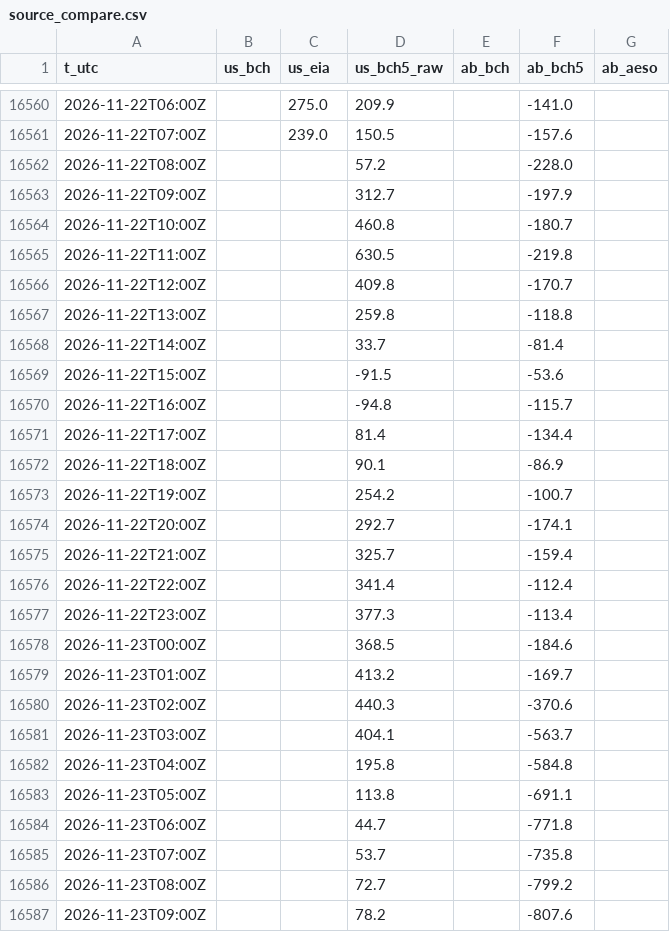
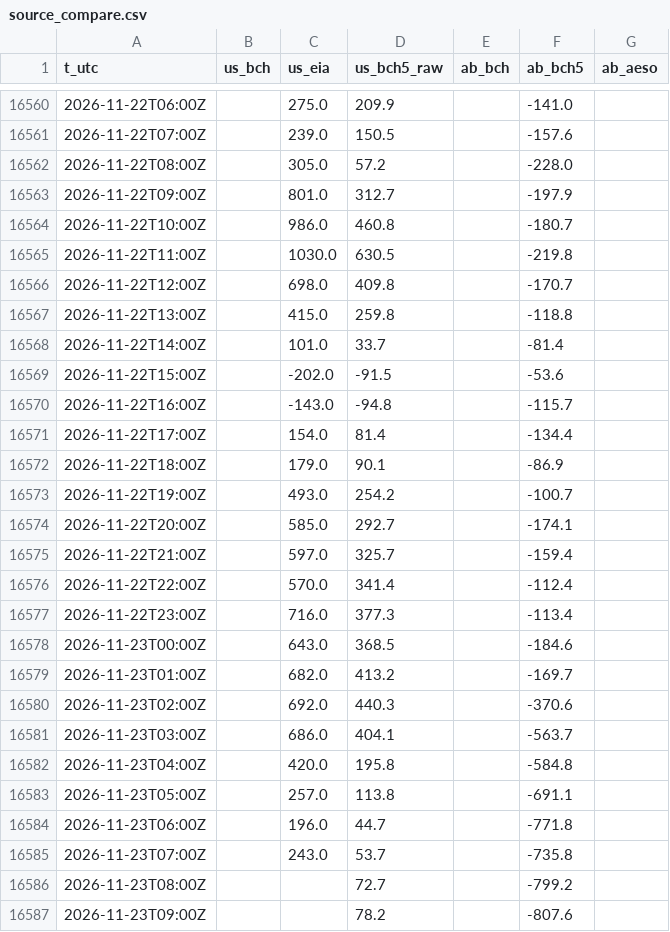
Before and after one commit to warrenboyle/bc-powerflow, a CSV file: docs/source_compare.csv, drawn as a sheet; only a part is shown, gaps mark what is left out; the diff covers the shown part only.

```diff
--- a/docs/source_compare.csv
+++ b/docs/source_compare.csv
@@ -16561,26 +16561,26 @@ t_utc,us_bch,us_eia,us_bch5_raw,ab_bch,ab_bch5,ab_aeso
 2026-11-22T07:00Z,,239.0,150.5,,-157.6,
-2026-11-22T08:00Z,,,57.2,,-228.0,
-2026-11-22T09:00Z,,,312.7,,-197.9,
-2026-11-22T10:00Z,,,460.8,,-180.7,
-2026-11-22T11:00Z,,,630.5,,-219.8,
-2026-11-22T12:00Z,,,409.8,,-170.7,
-2026-11-22T13:00Z,,,259.8,,-118.8,
-2026-11-22T14:00Z,,,33.7,,-81.4,
-2026-11-22T15:00Z,,,-91.5,,-53.6,
-2026-11-22T16:00Z,,,-94.8,,-115.7,
-2026-11-22T17:00Z,,,81.4,,-134.4,
-2026-11-22T18:00Z,,,90.1,,-86.9,
-2026-11-22T19:00Z,,,254.2,,-100.7,
-2026-11-22T20:00Z,,,292.7,,-174.1,
-2026-11-22T21:00Z,,,325.7,,-159.4,
-2026-11-22T22:00Z,,,341.4,,-112.4,
-2026-11-22T23:00Z,,,377.3,,-113.4,
-2026-11-23T00:00Z,,,368.5,,-184.6,
-2026-11-23T01:00Z,,,413.2,,-169.7,
-2026-11-23T02:00Z,,,440.3,,-370.6,
-2026-11-23T03:00Z,,,404.1,,-563.7,
-2026-11-23T04:00Z,,,195.8,,-584.8,
-2026-11-23T05:00Z,,,113.8,,-691.1,
-2026-11-23T06:00Z,,,44.7,,-771.8,
-2026-11-23T07:00Z,,,53.7,,-735.8,
+2026-11-22T08:00Z,,305.0,57.2,,-228.0,
+2026-11-22T09:00Z,,801.0,312.7,,-197.9,
+2026-11-22T10:00Z,,986.0,460.8,,-180.7,
+2026-11-22T11:00Z,,1030.0,630.5,,-219.8,
+2026-11-22T12:00Z,,698.0,409.8,,-170.7,
+2026-11-22T13:00Z,,415.0,259.8,,-118.8,
+2026-11-22T14:00Z,,101.0,33.7,,-81.4,
+2026-11-22T15:00Z,,-202.0,-91.5,,-53.6,
+2026-11-22T16:00Z,,-143.0,-94.8,,-115.7,
+2026-11-22T17:00Z,,154.0,81.4,,-134.4,
+2026-11-22T18:00Z,,179.0,90.1,,-86.9,
+2026-11-22T19:00Z,,493.0,254.2,,-100.7,
+2026-11-22T20:00Z,,585.0,292.7,,-174.1,
+2026-11-22T21:00Z,,597.0,325.7,,-159.4,
+2026-11-22T22:00Z,,570.0,341.4,,-112.4,
+2026-11-22T23:00Z,,716.0,377.3,,-113.4,
+2026-11-23T00:00Z,,643.0,368.5,,-184.6,
+2026-11-23T01:00Z,,682.0,413.2,,-169.7,
+2026-11-23T02:00Z,,692.0,440.3,,-370.6,
+2026-11-23T03:00Z,,686.0,404.1,,-563.7,
+2026-11-23T04:00Z,,420.0,195.8,,-584.8,
+2026-11-23T05:00Z,,257.0,113.8,,-691.1,
+2026-11-23T06:00Z,,196.0,44.7,,-771.8,
+2026-11-23T07:00Z,,243.0,53.7,,-735.8,
 2026-11-23T08:00Z,,,72.7,,-799.2,
```
Also changed, not shown: 12 added rows elsewhere in this file, docs/bc_temps.csv, docs/hourly.csv, 4 other files.
